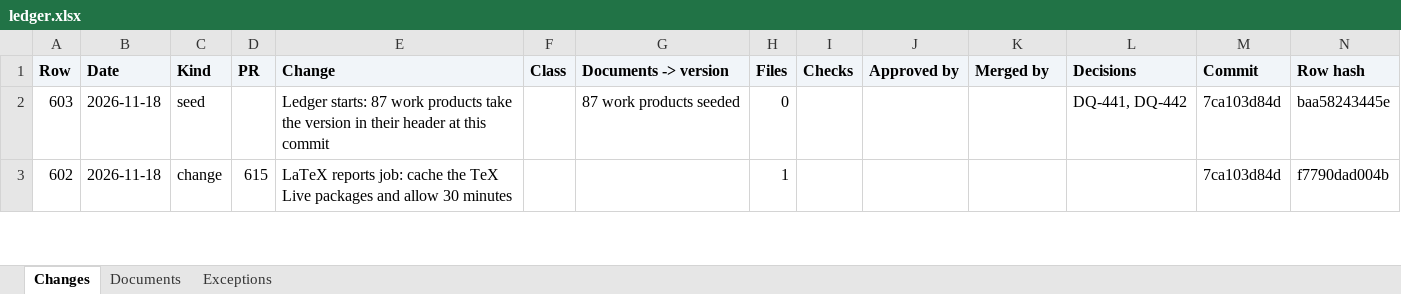
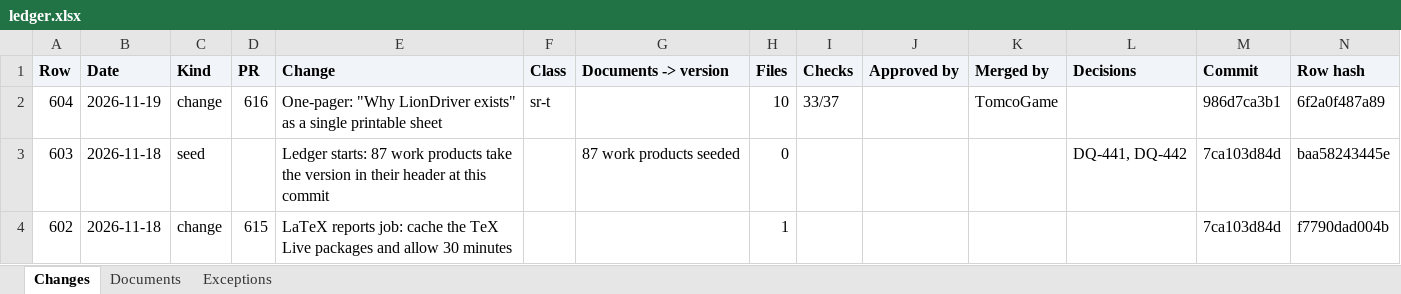
Before and after one commit to jherrodthomas/LionDriver, an Excel workbook: ledger.xlsx, sheet Changes, drawn as a sheet; only a part is shown; values as stored, in another font and other column widths than the file's, no borders; the diff names each change by its address in the sheet, - before the commit and + after, or states it on an @@ line.

Commit message:
Ledger: rows up to 986d7ca3

```diff
--- a/ledger.xlsx (sheet Changes)
+++ b/ledger.xlsx (sheet Changes)
+row 2: 604 | 2026-11-19 | change | 616 | One-pager: "Why LionDriver exists" as a single printable sheet | sr-t |  | 10 | 33/37 |  | TomcoGame |  | 986d7ca3b1 | 6f2a0f487a89
```
Also changed, not shown: 1 other file.
